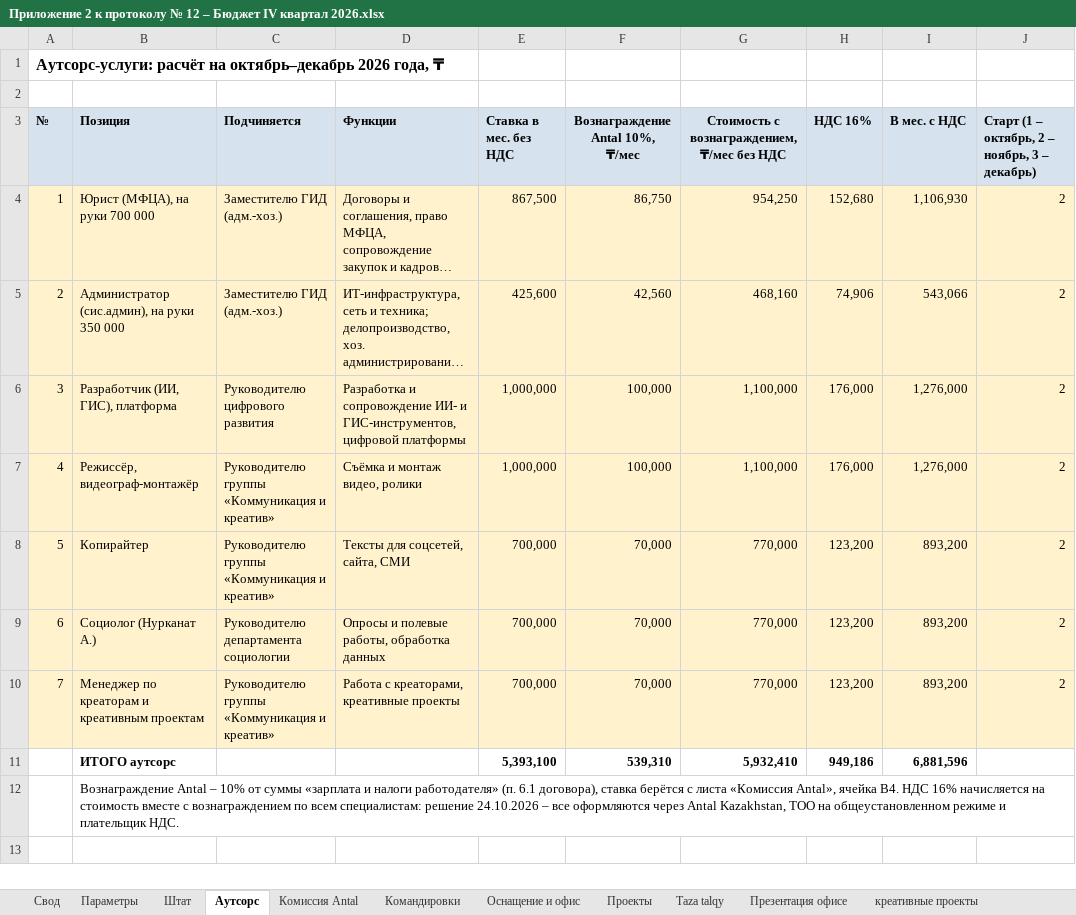
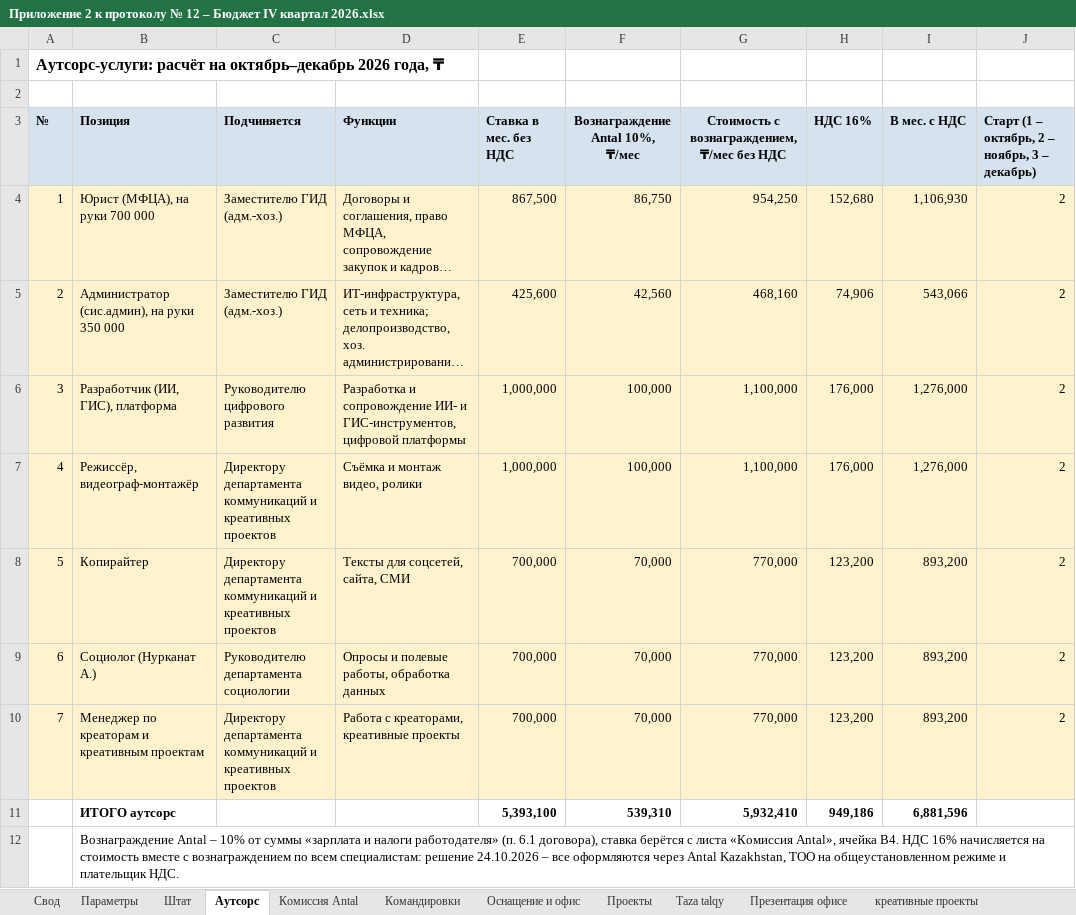
Before and after one commit to murat01042014/obsidian-vault, an Excel workbook: Устав/_документы/Приложение 2 к протоколу № 12 – Бюджет IV квартал 2026.xlsx, sheet Аутсорс, drawn as a sheet; only a part is shown; long unchanged cells end in …; values as stored, in another font and other column widths than the file's, no borders; the diff names each change by its address in the sheet, - before the commit and + after, or states it on an @@ line.

```diff
--- a/Устав/_документы/Приложение 2 к протоколу № 12 – Бюджет IV квартал 2026.xlsx (sheet Аутсорс)
+++ b/Устав/_документы/Приложение 2 к протоколу № 12 – Бюджет IV квартал 2026.xlsx (sheet Аутсорс)
-C7:C8 (Подчиняется): Руководителю группы «Коммуникация и креатив»
+C7:C8 (Подчиняется): Директору департамента коммуникаций и креативных проектов
-C10 (Подчиняется): Руководителю группы «Коммуникация и креатив»
+C10 (Подчиняется): Директору департамента коммуникаций и креативных проектов
```
Also changed, not shown: sheet Штат, sheet Командировки, 2 other files.
